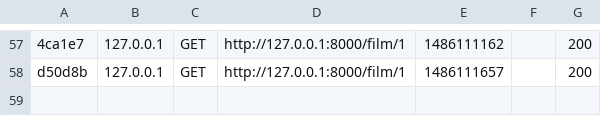
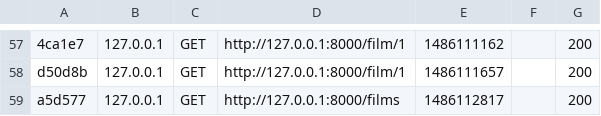
Before and after one commit to annelepape2/tdSymfony, a CSV file: var/cache/dev/profiler/index.csv, drawn as a sheet; only a part is shown, gaps mark what is left out; the diff names each change by its address in the sheet, - before the commit and + after, or states it on an @@ line.

```diff
--- a/var/cache/dev/profiler/index.csv
+++ b/var/cache/dev/profiler/index.csv
+row 59: a5d577 | 127.0.0.1 | GET | http://127.0.0.1:8000/films | 1486112817 |  | 200
```
Also changed, not shown: 7 other files.
